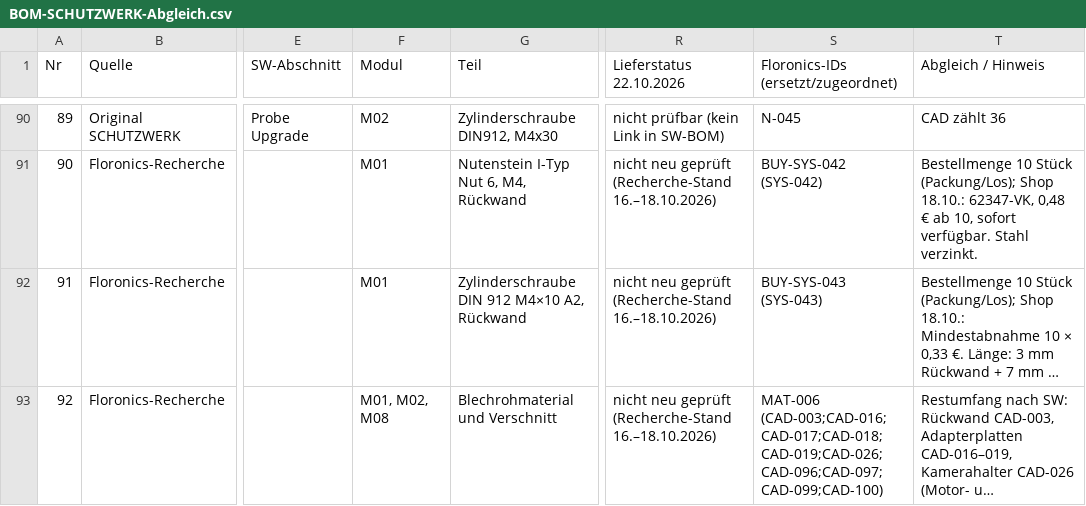
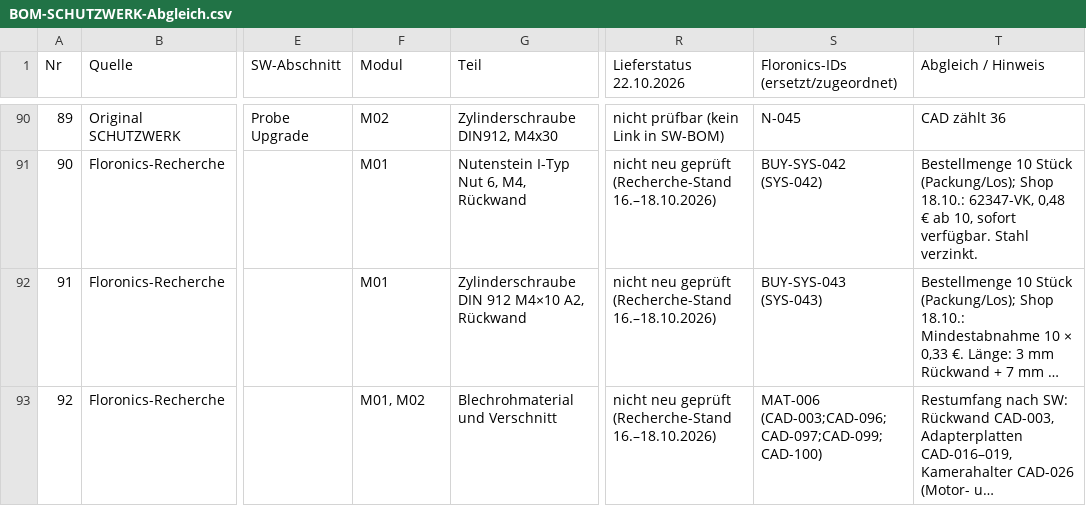
Before and after one commit to floronics/ProBoter, a CSV file: bom/BOM-SCHUTZWERK-Abgleich.csv, drawn as a sheet; only a part is shown, gaps mark what is left out; long unchanged cells end in …; the diff covers the shown part only; the diff names each change by its address in the sheet, - before the commit and + after, or states it on an @@ line.

```diff
--- a/bom/BOM-SCHUTZWERK-Abgleich.csv
+++ b/bom/BOM-SCHUTZWERK-Abgleich.csv
-F93 (Modul): M01, M02, M08
+F93 (Modul): M01, M02
-S93: MAT-006 (CAD-003;CAD-016;CAD-017;CAD-018;CAD-019;CAD-026;CAD-096;CAD-097;CAD-099;CAD-100)
+S93: MAT-006 (CAD-003;CAD-096;CAD-097;CAD-099;CAD-100)
```
Also changed, not shown: 8 edited cells elsewhere in this file, bom/Gesamtbestellliste.csv, bom/bestellliste.csv, 13 other files.
